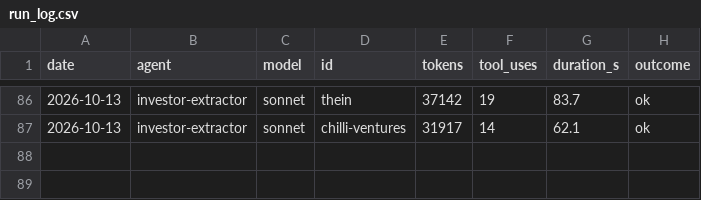
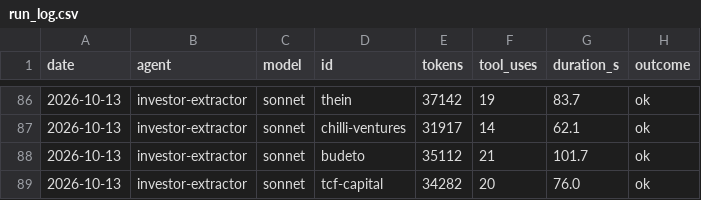
Before and after one commit to DavidKoktavy/investor-db, a CSV file: data/runs/run_log.csv, drawn as a sheet; only a part is shown, gaps mark what is left out.

```diff
--- a/data/runs/run_log.csv
+++ b/data/runs/run_log.csv
@@ -87 +87,3 @@ date,agent,model,id,tokens,tool_uses,duration_s,outcome
 2026-10-13,investor-extractor,sonnet,chilli-ventures,31917,14,62.1,ok
+2026-10-13,investor-extractor,sonnet,budeto,35112,21,101.7,ok
+2026-10-13,investor-extractor,sonnet,tcf-capital,34282,20,76.0,ok
```
Also changed, not shown: 1 other file.
